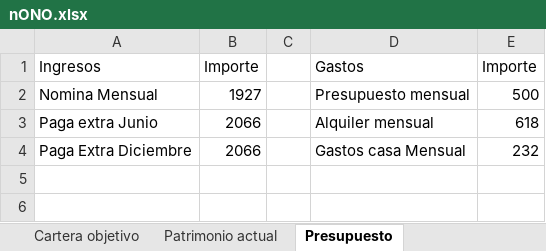
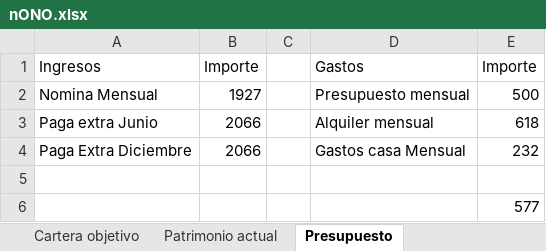
Before and after one commit to antonioalbamerida/Nono, an Excel workbook: nONO.xlsx, sheet Presupuesto, drawn as a sheet; values as stored, in another font and other column widths than the file's, no borders; the diff names each change by its address in the sheet, - before the commit and + after, or states it on an @@ line.

```diff
--- a/nONO.xlsx (sheet Presupuesto)
+++ b/nONO.xlsx (sheet Presupuesto)
+row 5: (empty)
+row 6:  |  |  |  | 577
```
Also changed, not shown: sheet informe cartera, sheet Cartera objetivo, sheet Patrimonio actual, formulas that keep their value.
